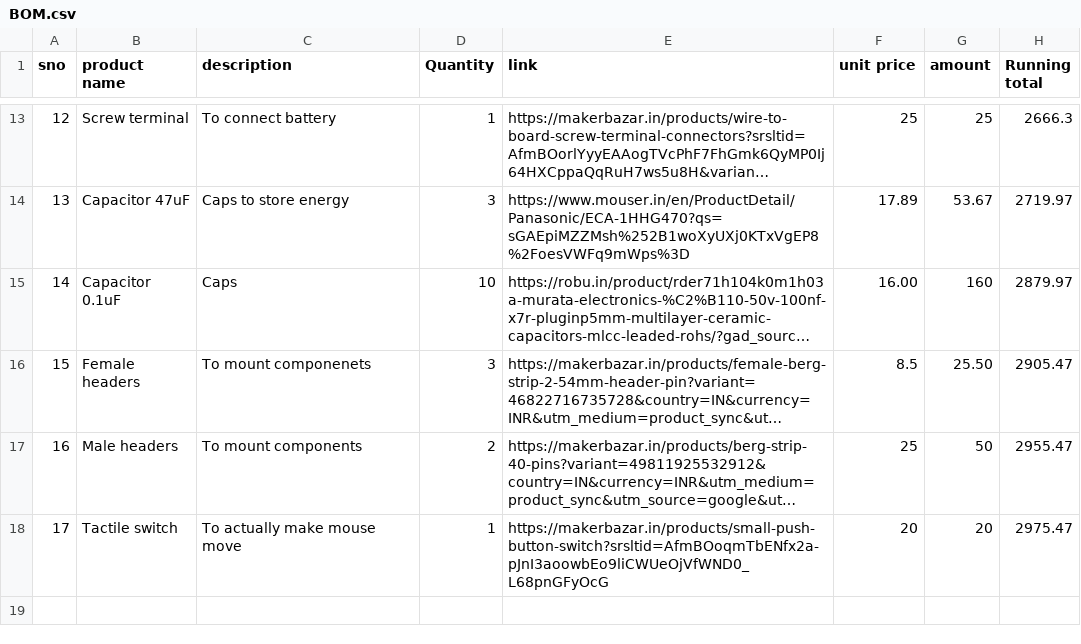
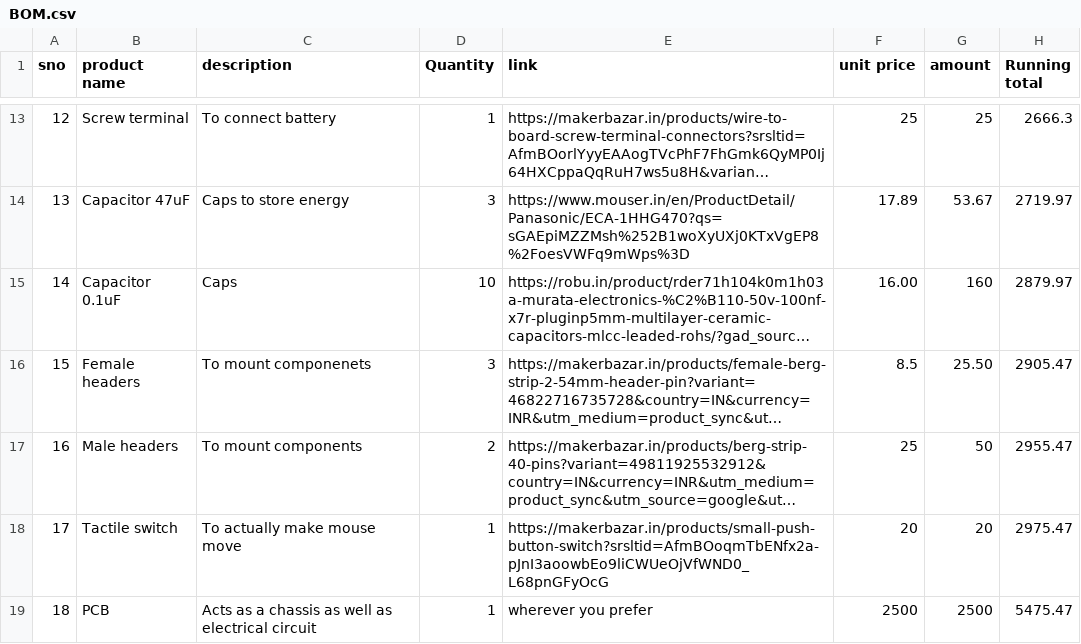
Before and after one commit to Serwindev/micromouse, a CSV file: components/BOM.csv, drawn as a sheet; only a part is shown, gaps mark what is left out; long unchanged cells end in ….

```diff
--- a/components/BOM.csv
+++ b/components/BOM.csv
@@ -18 +18,2 @@ sno,product name,description,Quantity,link,unit price,amount,Running total,
 17,Tactile switch,To actually make mouse move,1,https://makerbazar.in/products/small-push-button-switch?srsltid=AfmBOoqmTbENfx2a-pJnI3aoowbEo9liCWUeOjVfWND0_L68pnGFyOcG,20,20,2975.47,
+18,PCB,Acts as a chassis as well as electrical circuit, 1, wherever you prefer, 2500, 2500, 5475.47
```
Also changed, not shown: 22 other files.
